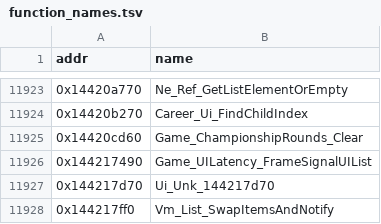
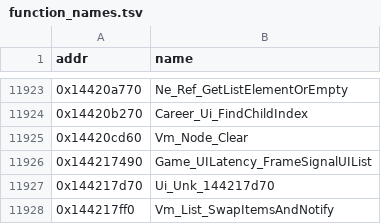
Before and after one commit to BastianFrese/erc-launcher-1918, a TSV file: re/db/function_names.tsv, drawn as a sheet; only a part is shown, gaps mark what is left out.

Commit message:
feat(re): agree the instant race round 2 bindings and rename three records (#1515)

```diff
--- a/re/db/function_names.tsv
+++ b/re/db/function_names.tsv
@@ -11924,3 +11924,3 @@ addr	name
 0x14420b270	Career_Ui_FindChildIndex
-0x14420cd60	Game_ChampionshipRounds_Clear
+0x14420cd60	Vm_Node_Clear
 0x144217490	Game_UILatency_FrameSignalUIList
```
Also changed, not shown: 16 other files.
